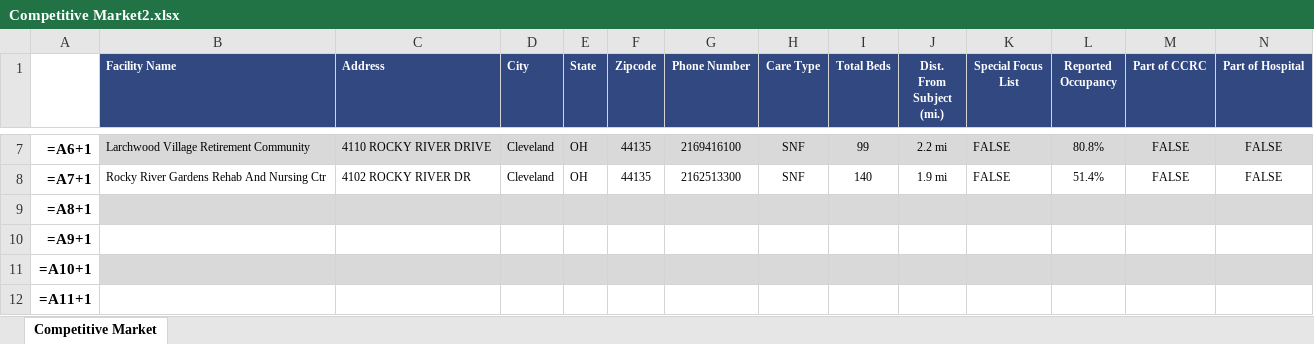
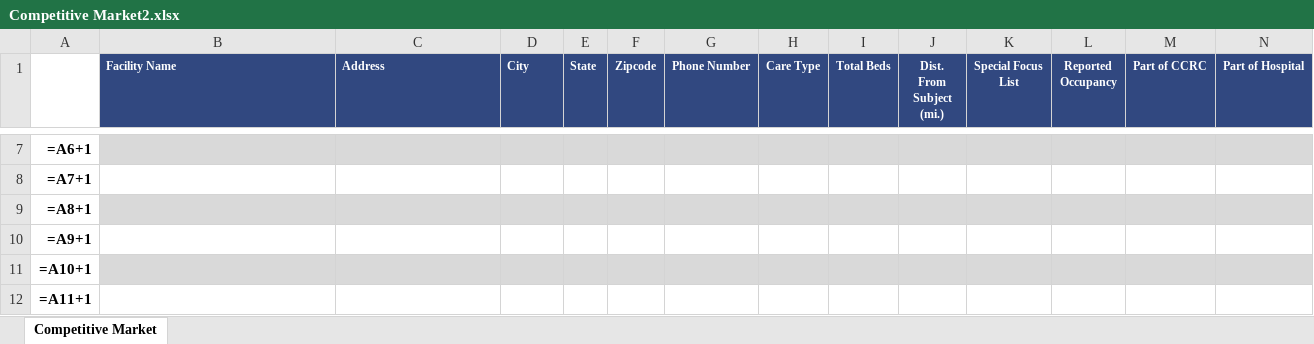
Before and after one commit to AMDevG/SeniorHousingResearcher, an Excel workbook: findComps/Comp Tables/Competitive Market2.xlsx, sheet Competitive Market, drawn as a sheet; only a part is shown, gaps mark what is left out; values as stored, in another font and other column widths than the file's, no borders; formulas without a stored value are shown as written; the diff covers the shown part only; the diff names each change by its address in the sheet, - before the commit and + after, or states it on an @@ line.

Commit message:
Refactored Processing Code; Need to Handle Invalid Addresses; Create Form for Dynamic Address Entry

```diff
--- a/findComps/Comp Tables/Competitive Market2.xlsx (sheet Competitive Market)
+++ b/findComps/Comp Tables/Competitive Market2.xlsx (sheet Competitive Market)
-B7 (Facility Name): Larchwood Village Retirement Community
+B7 (Facility Name): (empty)
-C7 (Address): 4110 ROCKY RIVER DRIVE
+C7 (Address): (empty)
-D7:D8 (City): Cleveland
+D7:D8 (City): (empty)
-E7:E8 (State): OH
+E7:E8 (State): (empty)
-F7:F8 (Zipcode): 44135
+F7:F8 (Zipcode): (empty)
-G7 (Phone Number): 2169416100
+G7 (Phone Number): (empty)
-H7:H8 (Care Type): SNF
+H7:H8 (Care Type): (empty)
-I7 (Total Beds): 99
+I7 (Total Beds): (empty)
-J7 (Dist. From Subject (mi.)): 2.2 mi
+J7 (Dist. From Subject (mi.)): (empty)
-K7:K8 (Special Focus List): FALSE
+K7:K8 (Special Focus List): (empty)
-L7 (Reported Occupancy): 80.8%
+L7 (Reported Occupancy): (empty)
-M7:M8 (Part of CCRC): FALSE
+M7:M8 (Part of CCRC): (empty)
-N7:N8 (Part of Hospital): FALSE
+N7:N8 (Part of Hospital): (empty)
-B8 (Facility Name): Rocky River Gardens Rehab And Nursing Ctr
+B8 (Facility Name): (empty)
-C8 (Address): 4102 ROCKY RIVER DR
+C8 (Address): (empty)
-G8 (Phone Number): 2162513300
+G8 (Phone Number): (empty)
-I8 (Total Beds): 140
+I8 (Total Beds): (empty)
-J8 (Dist. From Subject (mi.)): 1.9 mi
+J8 (Dist. From Subject (mi.)): (empty)
-L8 (Reported Occupancy): 51.4%
+L8 (Reported Occupancy): (empty)
```
Also changed, not shown: 65 edited cells elsewhere in this sheet, 9 other files.
